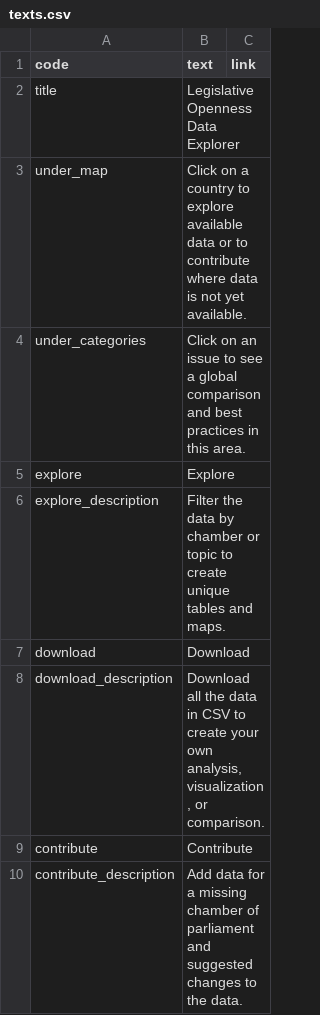
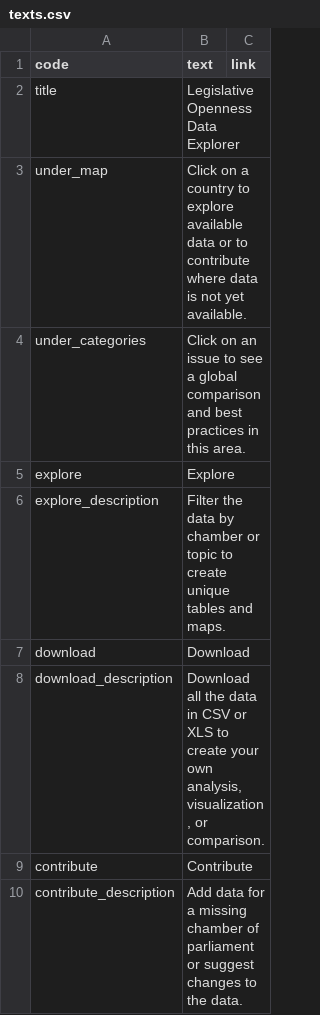
Before and after one commit to KohoVolit/legislative-openness-data-explorer-texts, a CSV file: en/front-page/texts.csv, drawn as a sheet.

Commit message:
Update texts.csv

```diff
--- a/en/front-page/texts.csv
+++ b/en/front-page/texts.csv
@@ -7,4 +7,4 @@ explore_description,Filter the data by chamber or topic to create unique tables
 download,Download
-download_description,"Download all the data in CSV to create your own analysis, visualization, or comparison."
+download_description,"Download all the data in CSV or XLS to create your own analysis, visualization, or comparison."
 contribute,Contribute
-contribute_description,Add data for a missing chamber of parliament and suggested changes to the data.
+contribute_description,Add data for a missing chamber of parliament or suggest changes to the data.
```
